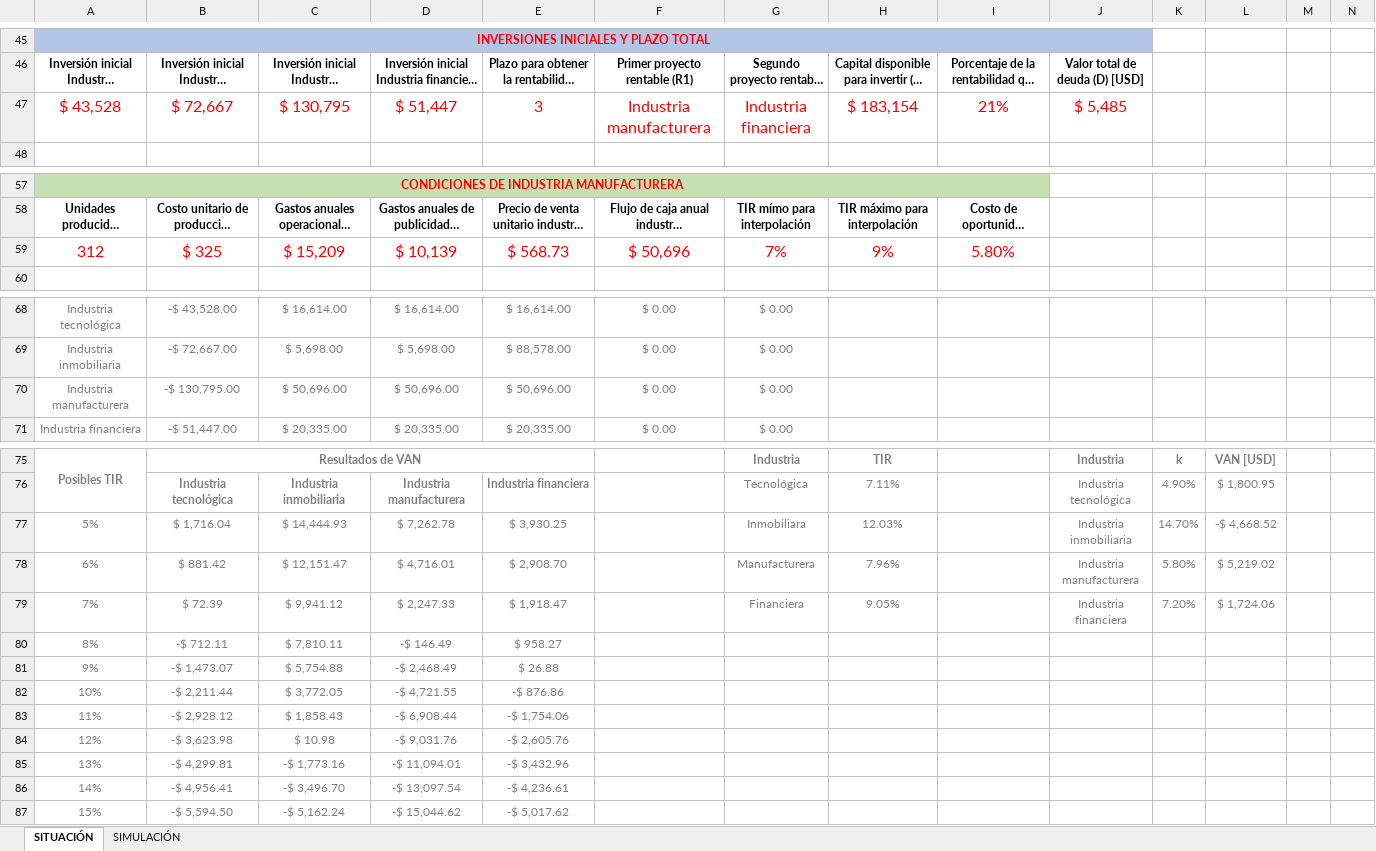
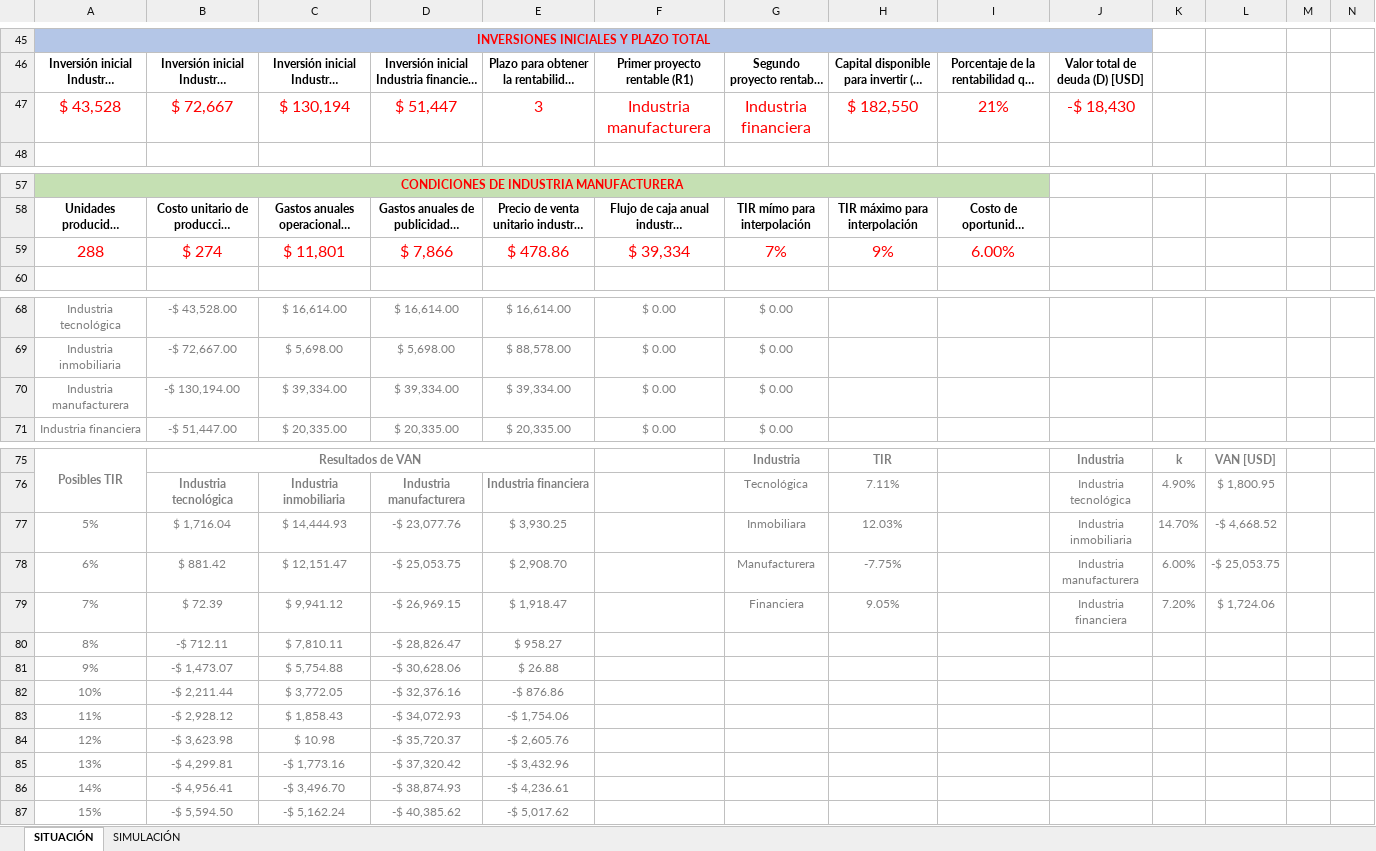
Before and after one commit to jmbg-xhena/Learny_investment_simulator, an Excel workbook: Investment_simulator/Assets/Análisis de tasa interna de retorno para proyectos de inversión/Modelo matemático/MODELO MATEMÁTICO SPRINT 2 VERSIÓN FINAL.xlsm, sheet SITUACIÓN, drawn as a sheet; only a part is shown, gaps mark what is left out; long unchanged cells end in …; values as stored, in another font and other column widths than the file's, no borders; charts and pictures not drawn; removed rows and columns are numbered as before the commit, all else as after; rows hold the shown columns only; the diff names each change by its address in the sheet, - before the commit and + after, or states it on an @@ line.

```diff
--- a/Investment_simulator/Assets/Análisis de tasa interna de retorno para proyectos de inversión/Modelo matemático/MODELO MATEMÁTICO SPRINT 2 VERSIÓN FINAL.xlsm (sheet SITUACIÓN)
+++ b/Investment_simulator/Assets/Análisis de tasa interna de retorno para proyectos de inversión/Modelo matemático/MODELO MATEMÁTICO SPRINT 2 VERSIÓN FINAL.xlsm (sheet SITUACIÓN)
-C47: $ 130,795
+C47: $ 130,194
-H47: $ 183,154
+H47: $ 182,550
-J47: $ 5,485
+J47: -$ 18,430
-row 59: 312 | $ 325 | $ 15,209 | $ 10,139 | $ 568.73 | $ 50,696 | 7% | 9% | 5.80%
+row 59: 288 | $ 274 | $ 11,801 | $ 7,866 | $ 478.86 | $ 39,334 | 7% | 9% | 6.00%
-B70: -$ 130,795.00
+B70: -$ 130,194.00
-C70: $ 50,696.00
+C70: $ 39,334.00
-D70: $ 50,696.00
+D70: $ 39,334.00
-E70: $ 50,696.00
+E70: $ 39,334.00
-D77: $ 7,262.78
+D77: -$ 23,077.76
-D78: $ 4,716.01
+D78: -$ 25,053.75
-H78: 7.96%
+H78: -7.75%
-K78: 5.80%
+K78: 6.00%
-L78: $ 5,219.02
+L78: -$ 25,053.75
-D79: $ 2,247.33
+D79: -$ 26,969.15
-D80: -$ 146.49
+D80: -$ 28,826.47
-D81: -$ 2,468.49
+D81: -$ 30,628.06
-D82: -$ 4,721.55
+D82: -$ 32,376.16
-D83: -$ 6,908.44
+D83: -$ 34,072.93
-D84: -$ 9,031.76
+D84: -$ 35,720.37
-D85: -$ 11,094.01
+D85: -$ 37,320.42
-D86: -$ 13,097.54
+D86: -$ 38,874.93
-D87: -$ 15,044.62
+D87: -$ 40,385.62
```
Also changed, not shown: sheet SIMULACIÓN, formulas that keep their value, charts or pictures, 4 other files.
